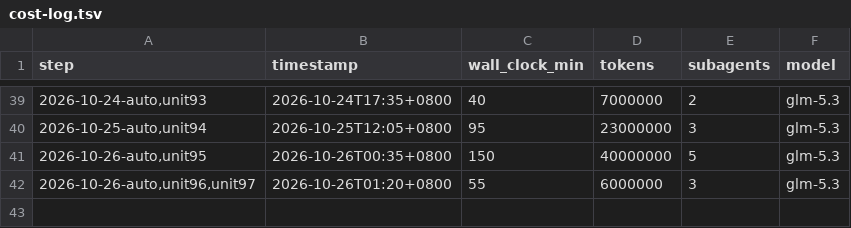
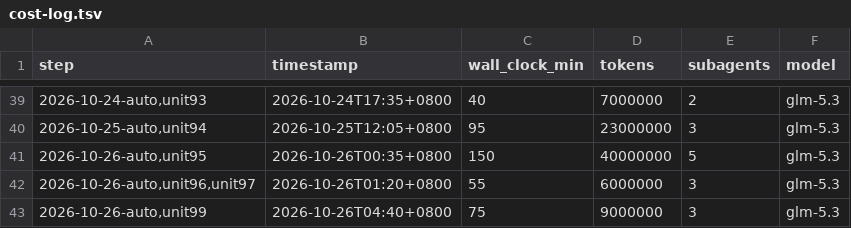
Before and after one commit to coreseekdev/Glean, a TSV file: migration/cost-log.tsv, drawn as a sheet; only a part is shown, gaps mark what is left out; the diff names each change by its address in the sheet, - before the commit and + after, or states it on an @@ line.

Commit message:
migration: records refresh — unit 99 shipped (95 unit-commits / 94 files; 291 remain); BUG-stamp boundary ruled; cost log

```diff
--- a/migration/cost-log.tsv
+++ b/migration/cost-log.tsv
+row 43: 2026-10-26-auto,unit99 | 2026-10-26T04:40+0800 | 75 | 9000000 | 3 | glm-5.3
```
Also changed, not shown: 2 other files.
